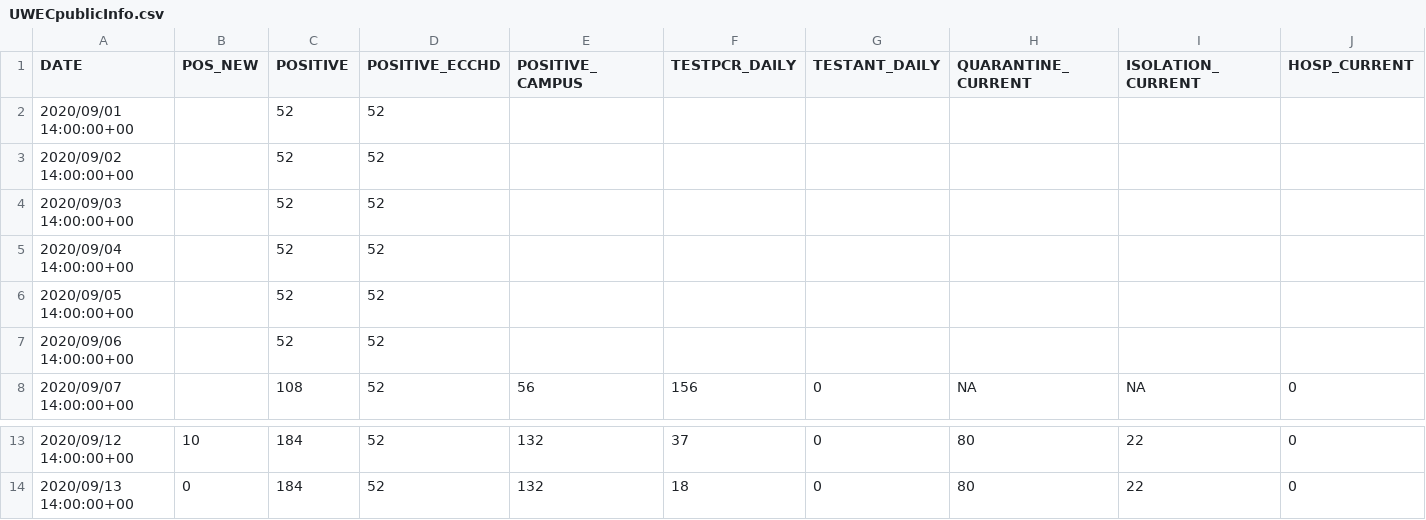
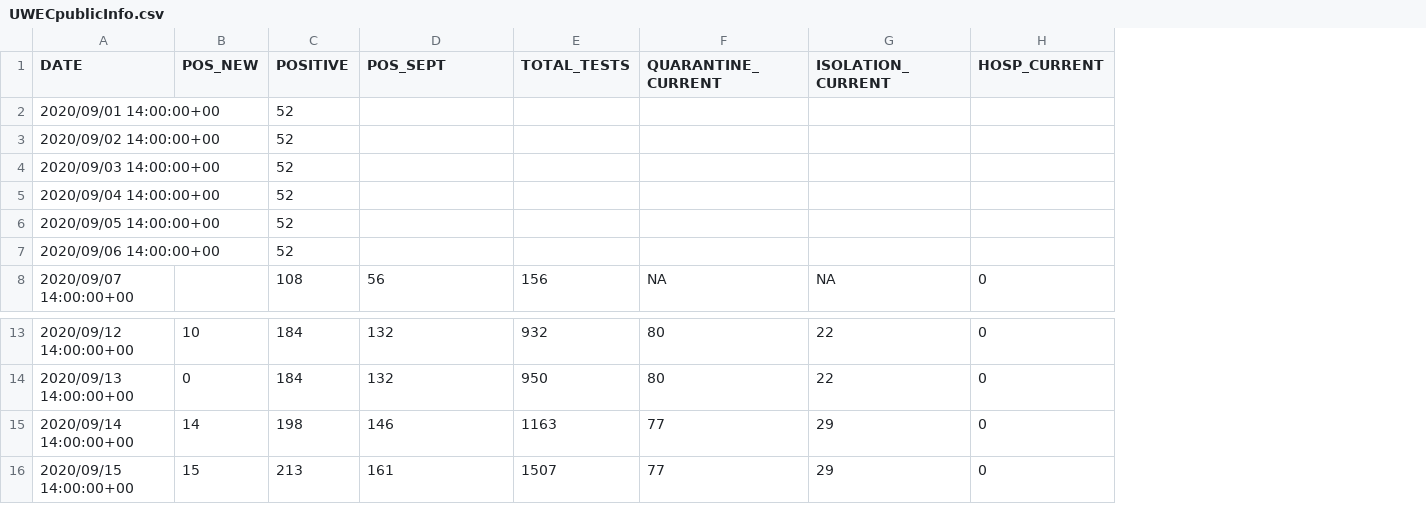
Before and after one commit to jjkraker/EauClaireCOVIDsummary, a CSV file: UWECpublicInfo.csv, drawn as a sheet; only a part is shown, gaps mark what is left out; removed rows and columns are numbered as before the commit, all else as after; rows hold the shown columns only; the diff names each change by its address in the sheet, - before the commit and + after, or states it on an @@ line.

Commit message:
sept 15 update

```diff
--- a/UWECpublicInfo.csv
+++ b/UWECpublicInfo.csv
-column D (POSITIVE_ECCHD), rows 2-8: all 52; rows 13-14: 52 | 52
-column F (TESTPCR_DAILY), row 8: 156; rows 13-14: 37 | 18
-column G (TESTANT_DAILY), row 8: 0; rows 13-14: 0 | 0
+column E (TOTAL_TESTS), row 8: 156; rows 13-14: 932 | 950
-D1: POSITIVE_CAMPUS
+D1: POS_SEPT
+row 15: 2020/09/14 14:00:00+00 | 14 | 198 | 146 | 1163 | 77 | 29 | 0
+row 16: 2020/09/15 14:00:00+00 | 15 | 213 | 161 | 1507 | 77 | 29 | 0
```
